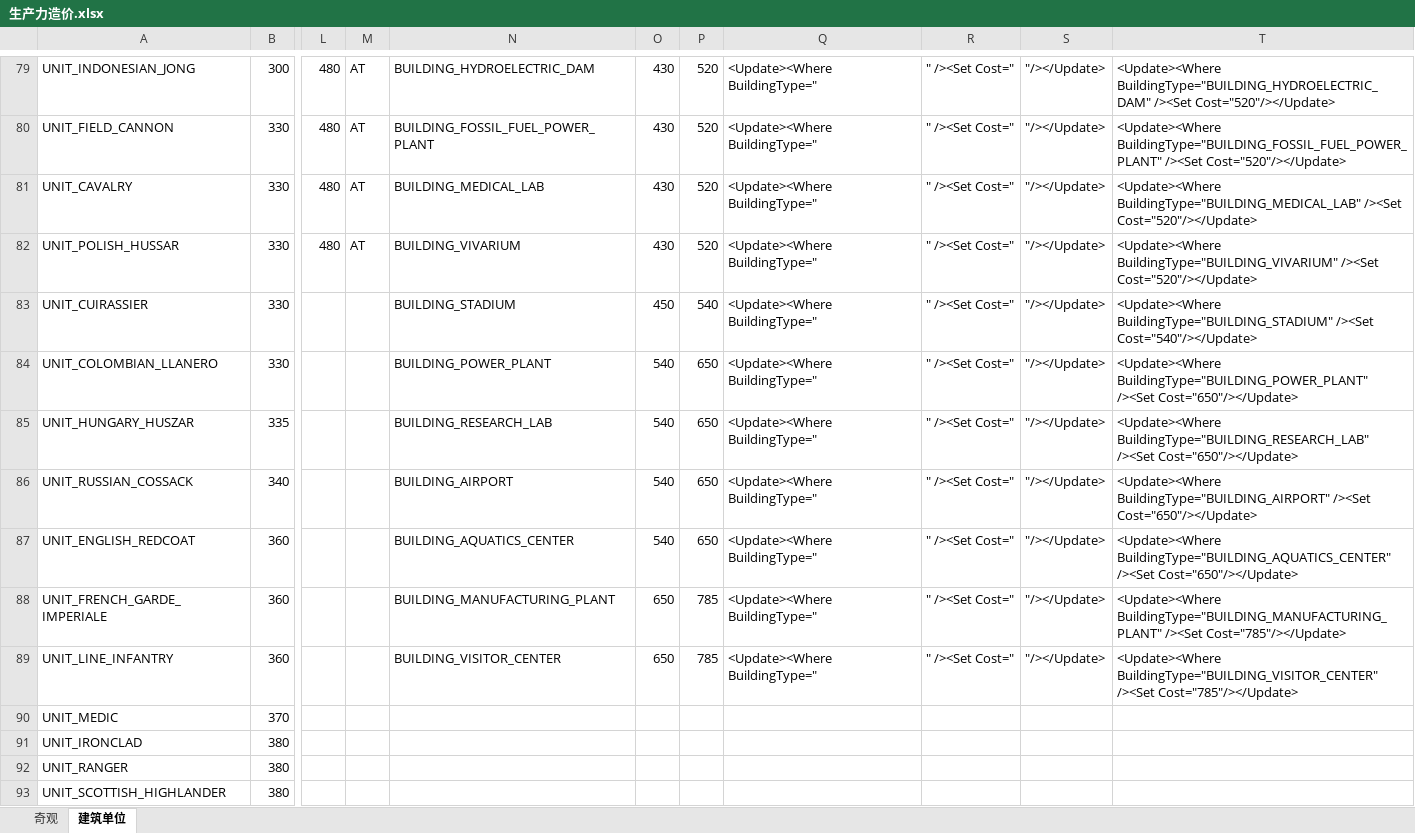
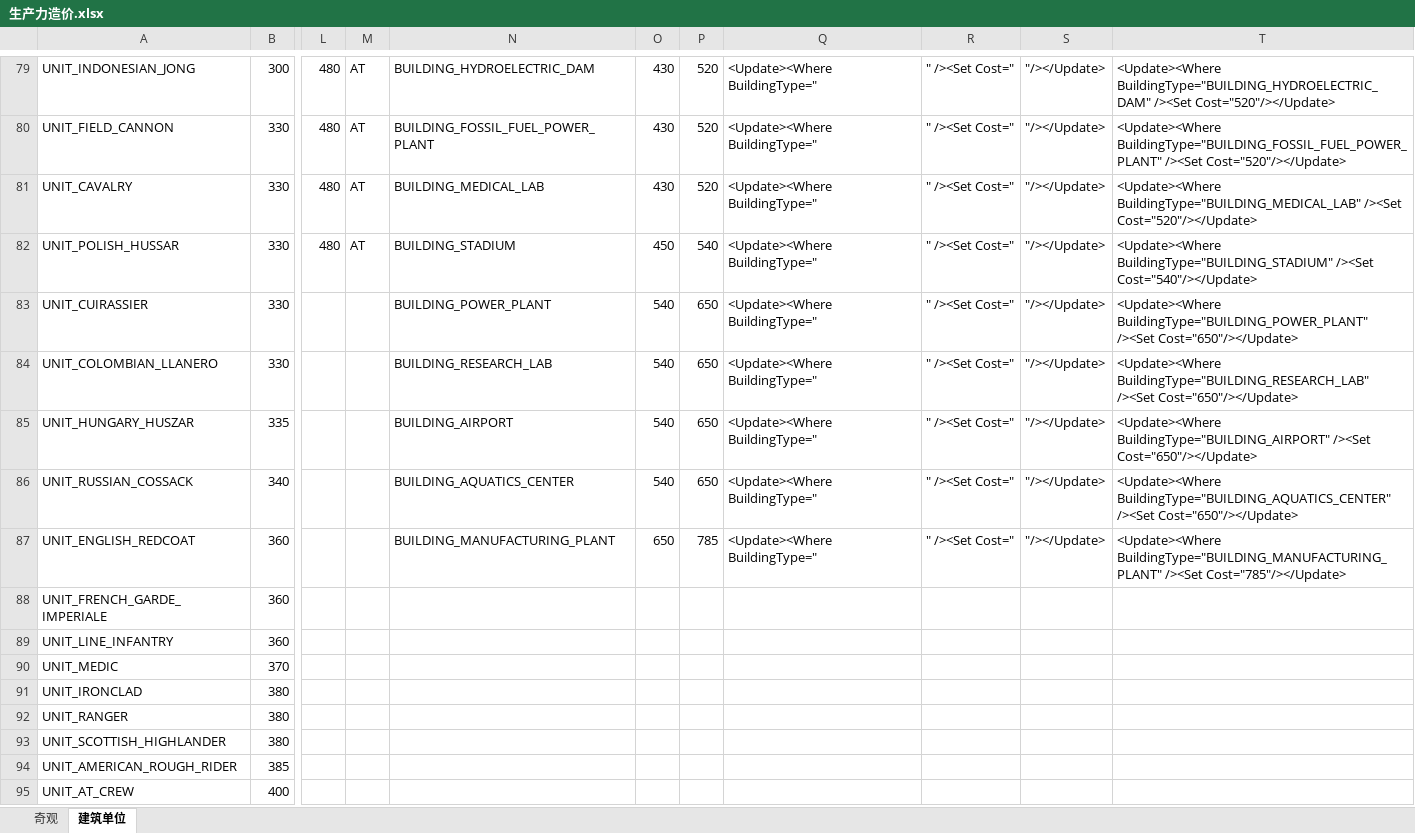
Before and after one commit to dwughjsd/Sistine_civ6mod, an Excel workbook: 文档/生产力造价.xlsx, sheet 建筑单位, drawn as a sheet; only a part is shown, gaps mark what is left out; the shorter side is filled out with more unchanged rows; values as stored, in another font and other column widths than the file's, no borders; the diff names each change by its address in the sheet, - before the commit and + after, or states it on an @@ line.

```diff
--- a/文档/生产力造价.xlsx (sheet 建筑单位)
+++ b/文档/生产力造价.xlsx (sheet 建筑单位)
-N82: BUILDING_VIVARIUM
+N82: BUILDING_STADIUM
-O82: 430
+O82: 450
-P82: 520
+P82: 540
-T82: <Update><Where BuildingType="BUILDING_VIVARIUM" /><Set Cost="520"/></Update>
+T82: <Update><Where BuildingType="BUILDING_STADIUM" /><Set Cost="540"/></Update>
-N83: BUILDING_STADIUM
+N83: BUILDING_POWER_PLANT
-O83: 450
+O83: 540
-P83: 540
+P83: 650
-T83: <Update><Where BuildingType="BUILDING_STADIUM" /><Set Cost="540"/></Update>
+T83: <Update><Where BuildingType="BUILDING_POWER_PLANT" /><Set Cost="650"/></Update>
-N84: BUILDING_POWER_PLANT
+N84: BUILDING_RESEARCH_LAB
-T84: <Update><Where BuildingType="BUILDING_POWER_PLANT" /><Set Cost="650"/></Update>
+T84: <Update><Where BuildingType="BUILDING_RESEARCH_LAB" /><Set Cost="650"/></Update>
-N85: BUILDING_RESEARCH_LAB
+N85: BUILDING_AIRPORT
-T85: <Update><Where BuildingType="BUILDING_RESEARCH_LAB" /><Set Cost="650"/></Update>
+T85: <Update><Where BuildingType="BUILDING_AIRPORT" /><Set Cost="650"/></Update>
-N86: BUILDING_AIRPORT
+N86: BUILDING_AQUATICS_CENTER
-T86: <Update><Where BuildingType="BUILDING_AIRPORT" /><Set Cost="650"/></Update>
+T86: <Update><Where BuildingType="BUILDING_AQUATICS_CENTER" /><Set Cost="650"/></Update>
-N87: BUILDING_AQUATICS_CENTER
+N87: BUILDING_MANUFACTURING_PLANT
-O87: 540
+O87: 650
-P87: 650
+P87: 785
-T87: <Update><Where BuildingType="BUILDING_AQUATICS_CENTER" /><Set Cost="650"/></Update>
+T87: <Update><Where BuildingType="BUILDING_MANUFACTURING_PLANT" /><Set Cost="785"/></Update>
-N88: BUILDING_MANUFACTURING_PLANT
+N88: (empty)
-O88:O89: 650
+O88:O89: (empty)
-P88:P89: 785
+P88:P89: (empty)
-Q88:Q89: <Update><Where BuildingType="
+Q88:Q89: (empty)
-R88:R89: " /><Set Cost="
+R88:R89: (empty)
-S88:S89: "/></Update>
+S88:S89: (empty)
-T88: <Update><Where BuildingType="BUILDING_MANUFACTURING_PLANT" /><Set Cost="785"/></Update>
+T88: (empty)
-N89: BUILDING_VISITOR_CENTER
+N89: (empty)
-T89: <Update><Where BuildingType="BUILDING_VISITOR_CENTER" /><Set Cost="785"/></Update>
+T89: (empty)
```
Also changed, not shown: formulas that keep their value, 2 other files.
